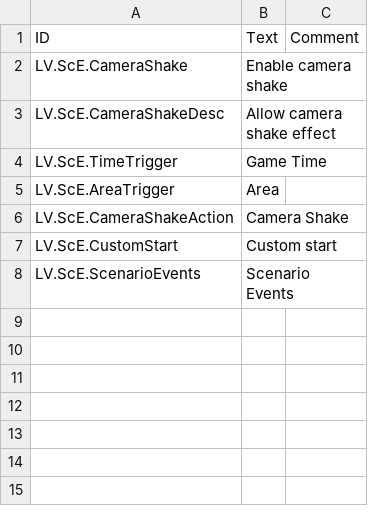
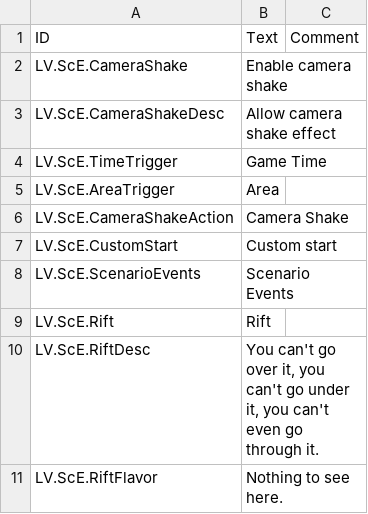
Before and after one commit to datvm/TimberbornMods, a CSV file: ScenarioEditor/Localizations/enUS.csv, drawn as a sheet; the diff names each change by its address in the sheet, - before the commit and + after, or states it on an @@ line.

```diff
--- a/ScenarioEditor/Localizations/enUS.csv
+++ b/ScenarioEditor/Localizations/enUS.csv
+row 9: LV.ScE.Rift | Rift
+row 10: LV.ScE.RiftDesc | You can't go over it, you can't go under it, you can't even go through it.
+row 11: LV.ScE.RiftFlavor | Nothing to see here.
```
Also changed, not shown: 14 other files.
